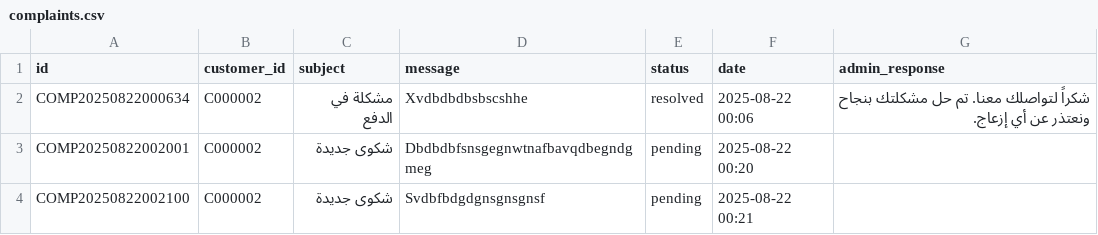
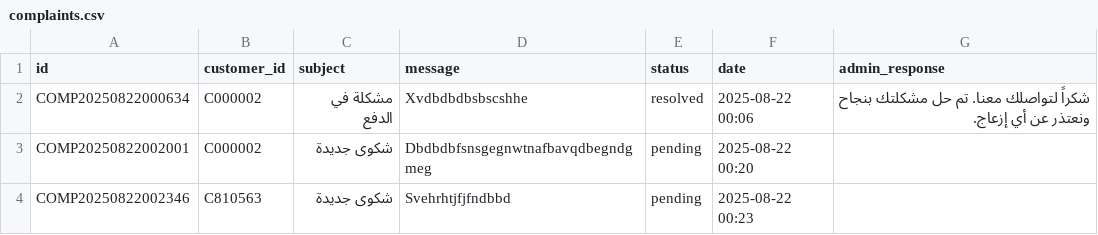
Before and after one commit to Marcowageeh/TaskFlowAI, a CSV file: complaints.csv, drawn as a sheet.

```diff
--- a/complaints.csv
+++ b/complaints.csv
@@ -3,2 +3,2 @@ COMP20250822000634,C000002,مشكلة في الدفع,Xvdbdbdbsbscshhe,resolved,
 COMP20250822002001,C000002,شكوى جديدة,Dbdbdbfsnsgegnwtnafbavqdbegndgmeg,pending,2025-08-22 00:20,
-COMP20250822002100,C000002,شكوى جديدة,Svdbfbdgdgnsgnsgnsf,pending,2025-08-22 00:21,
+COMP20250822002346,C810563,شكوى جديدة,Svehrhtjfjfndbbd,pending,2025-08-22 00:23,
```
Also changed, not shown: 1 other file.
